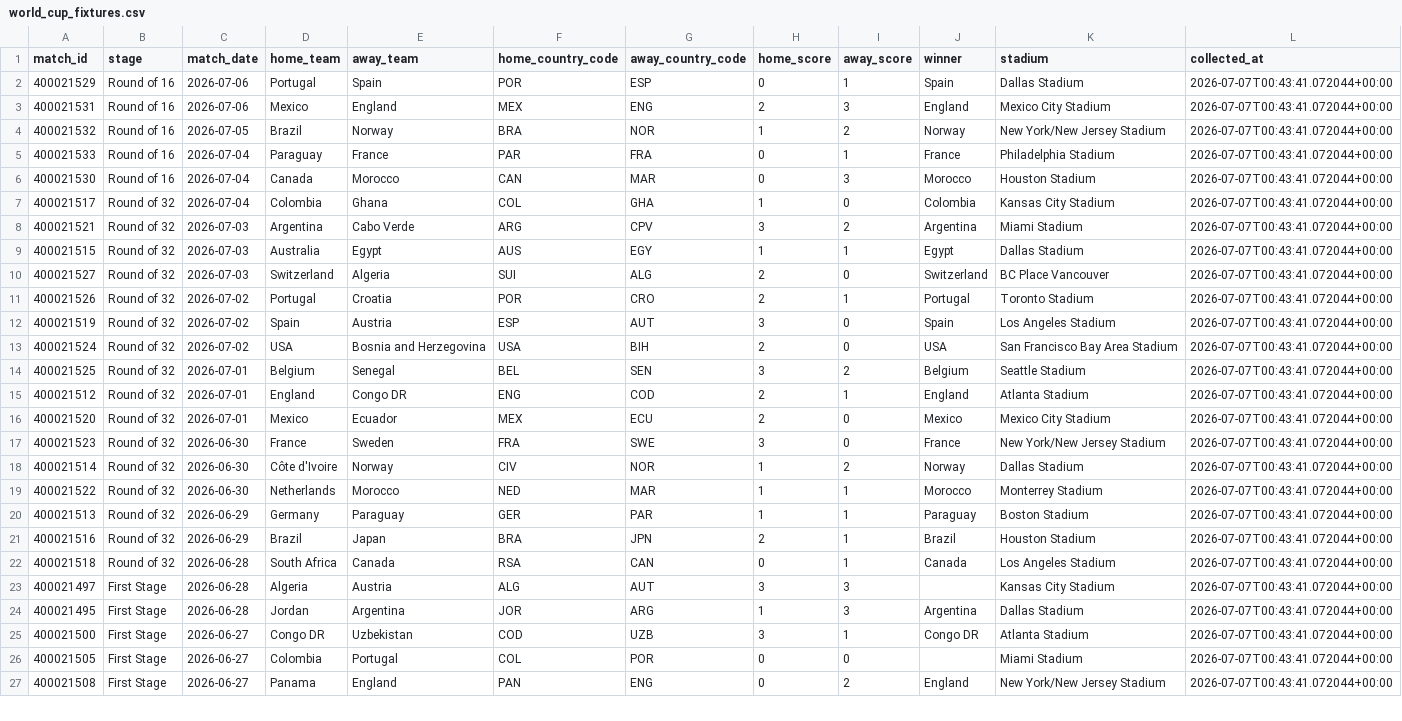
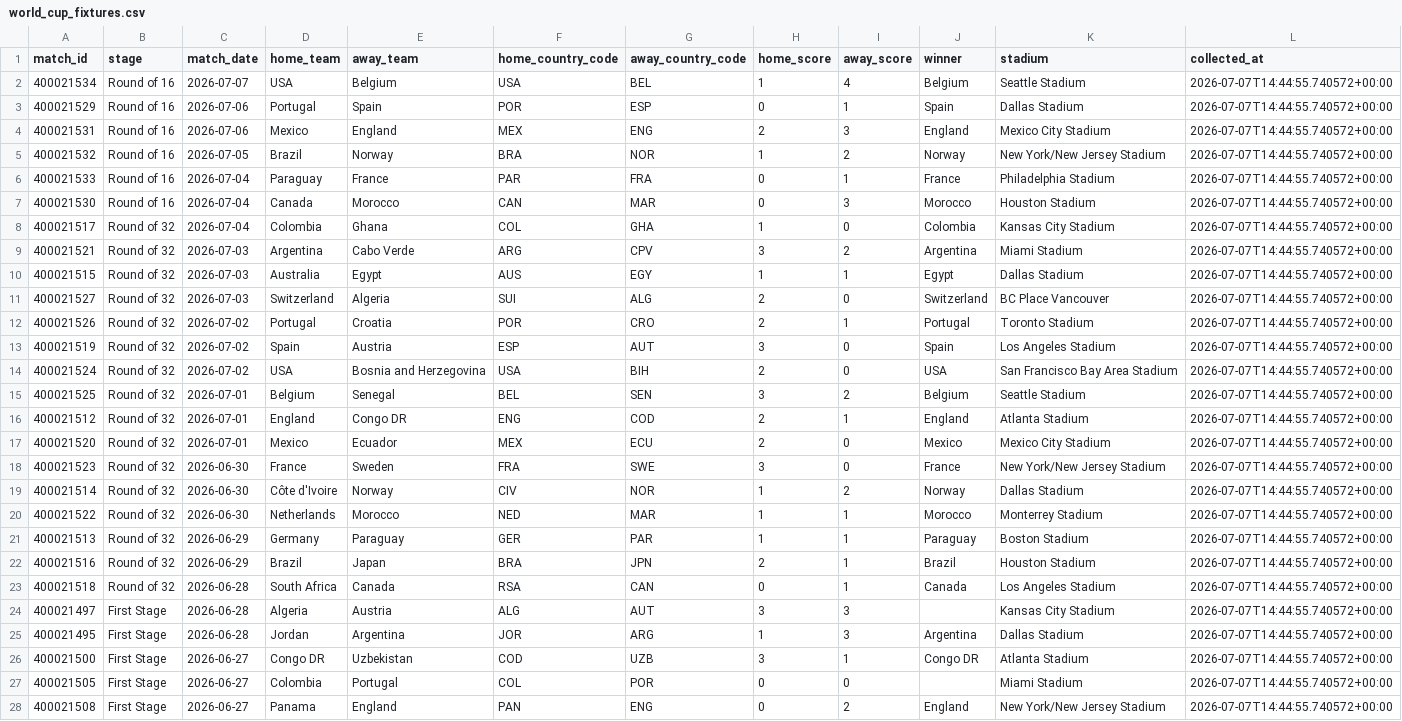
Before and after one commit to deepalibhattarai92-debug/fifa-world-cup-prediction, a CSV file: data/processed/world_cup_fixtures.csv, drawn as a sheet; only a part is shown; addresses are those after the commit; the diff covers the shown part only; the diff names each change by its address in the sheet, - before the commit and + after, or states it on an @@ line.

```diff
--- a/data/processed/world_cup_fixtures.csv
+++ b/data/processed/world_cup_fixtures.csv
+row 2: 400021534 | Round of 16 | 2026-07-07 | USA | Belgium | USA | BEL | 1 | 4 | Belgium | Seattle Stadium | 2026-07-07T14:44:55.740572+00:00
-L3:L28 (collected_at): 2026-07-07T00:43:41.072044+00:00
+L3:L28 (collected_at): 2026-07-07T14:44:55.740572+00:00
```
Also changed, not shown: 67 edited cells elsewhere in this file, data/processed/elo_ratings.csv, data/processed/fifa_rankings.csv, 5 other files.
